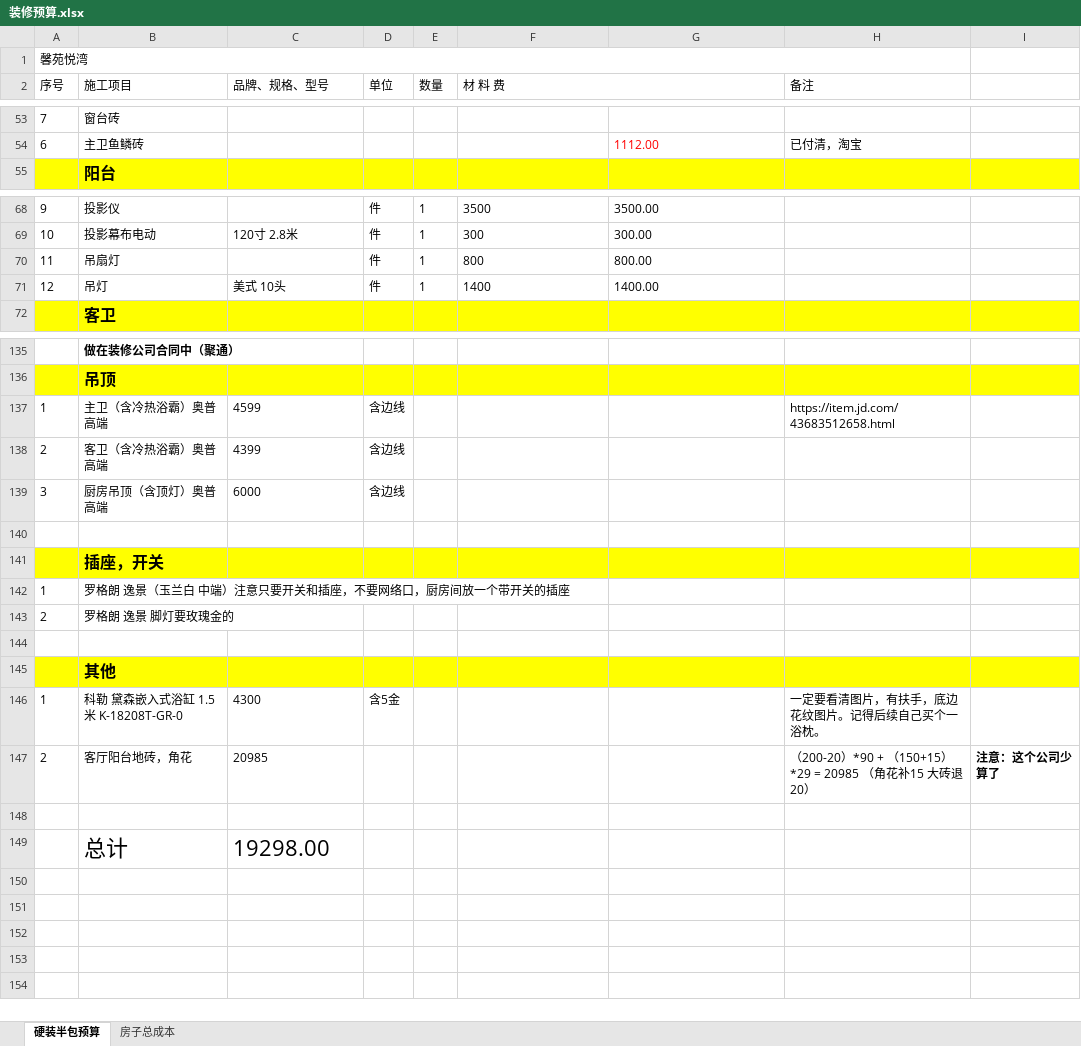
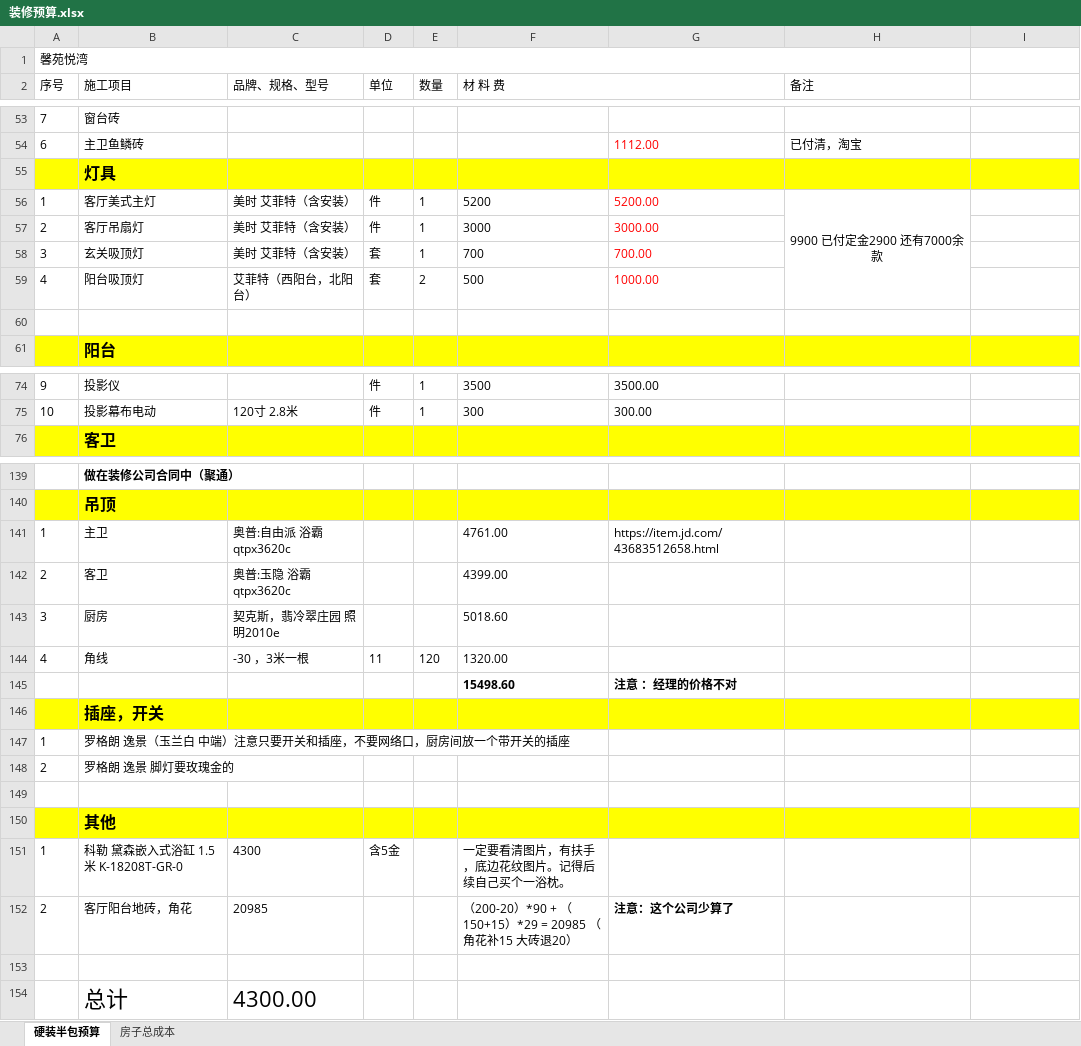
Before and after one commit to shilei-wang/waterdrop, an Excel workbook: common/iris 主要模块/装修预算.xlsx, sheet 硬装半包预算, drawn as a sheet; only a part is shown, gaps mark what is left out; values as stored, in another font and other column widths than the file's, no borders; removed rows and columns are numbered as before the commit, all else as after; the diff covers the shown part only; the diff names each change by its address in the sheet, - before the commit and + after, or states it on an @@ line.

```diff
--- a/common/iris 主要模块/装修预算.xlsx (sheet 硬装半包预算)
+++ b/common/iris 主要模块/装修预算.xlsx (sheet 硬装半包预算)
+row 55:  | 灯具
+row 56: 1 | 客厅美式主灯 | 美时 艾菲特（含安装） | 件 | 1 | 5200 | 5200.00 | 9900 已付定金2900 还有7000余款
+row 57: 2 | 客厅吊扇灯 | 美时 艾菲特（含安装） | 件 | 1 | 3000 | 3000.00
+row 58: 3 | 玄关吸顶灯 | 美时 艾菲特（含安装） | 套 | 1 | 700 | 700.00
+row 59: 4 | 阳台吸顶灯 | 艾菲特（西阳台，北阳台） | 套 | 2 | 500 | 1000.00
+row 60: (empty)
-row 70: 11 | 吊扇灯 |  | 件 | 1 | 800 | 800.00
-row 71: 12 | 吊灯 | 美式 10头 | 件 | 1 | 1400 | 1400.00
-row 137: 1 | 主卫（含冷热浴霸）奥普高端 | 4599 | 含边线 |  |  |  | https://item.jd.com/43683512658.html
-row 138: 2 | 客卫（含冷热浴霸）奥普高端 | 4399 | 含边线
-row 139: 3 | 厨房吊顶（含顶灯）奥普高端 | 6000 | 含边线
-row 141: (empty)
+row 141: 1 | 主卫 | 奥普:自由派 浴霸qtpx3620c |  |  | 4761.00 | https://item.jd.com/43683512658.html
+row 142: 2 | 客卫 | 奥普:玉隐 浴霸qtpx3620c |  |  | 4399.00
+row 143: 3 | 厨房 | 契克斯，翡冷翠庄园 照明2010e |  |  | 5018.60
+row 144: 4 | 角线 | -30 ，3米一根 | 11 | 120 | 1320.00
+row 145:  |  |  |  |  | 15498.60 | 注意 ：经理的价格不对
-F151 (材 料 费): (empty)
+F151 (材 料 费): 一定要看清图片，有扶手，底边花纹图片。记得后续自己买个一浴枕。
-H151 (备注): 一定要看清图片，有扶手，底边花纹图片。记得后续自己买个一浴枕。
+H151 (备注): (empty)
-F152 (材 料 费): (empty)
+F152 (材 料 费): （200-20）*90 + （150+15）*29 = 20985 （角花补15 大砖退20）
-G152: (empty)
+G152: 注意：这个公司少算了
-H152 (备注): （200-20）*90 + （150+15）*29 = 20985 （角花补15 大砖退20）
+H152 (备注): (empty)
-I152: 注意：这个公司少算了
+I152: (empty)
-C154 (品牌、规格、型号): 19298.00
+C154 (品牌、规格、型号): 4300.00
```
Also changed, not shown: 7 edited cells elsewhere in this sheet, formulas that keep their value.
